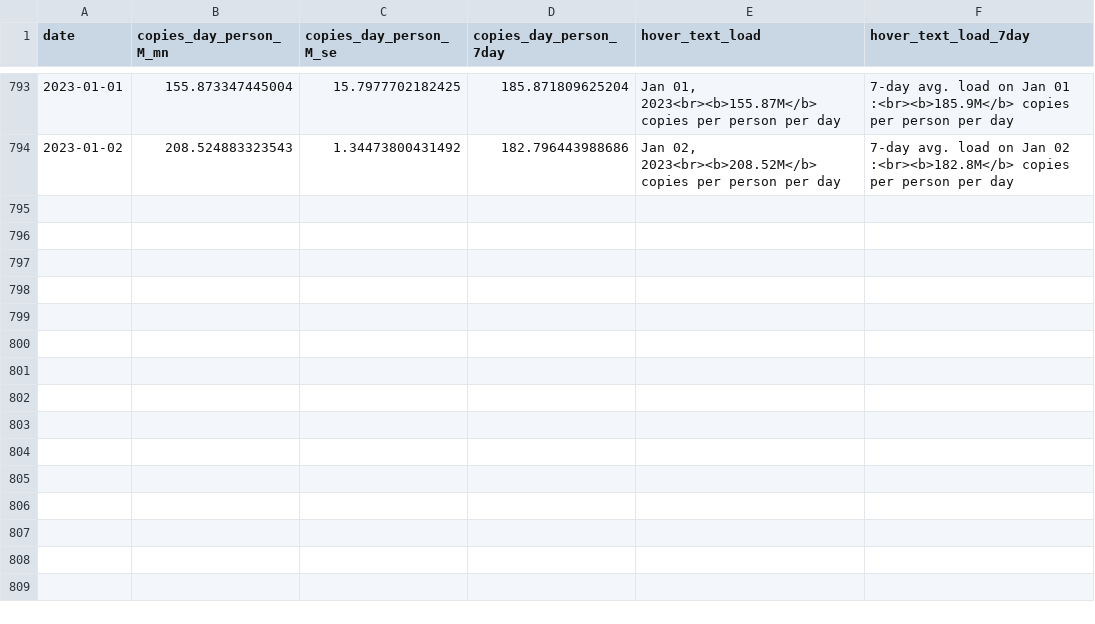
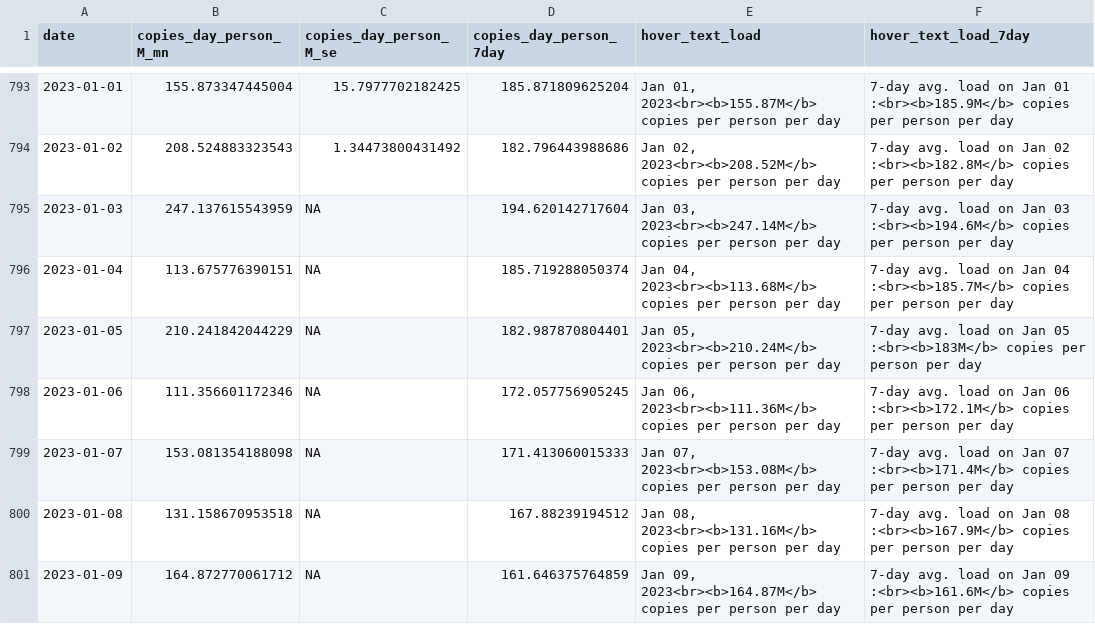
Before and after one commit to Metropolitan-Council/covid-poops, a CSV file: metc-wastewater-covid-monitor/data/clean_load_data.csv, drawn as a sheet; only a part is shown, gaps mark what is left out; the diff names each change by its address in the sheet, - before the commit and + after, or states it on an @@ line.

```diff
--- a/metc-wastewater-covid-monitor/data/clean_load_data.csv
+++ b/metc-wastewater-covid-monitor/data/clean_load_data.csv
+row 795: 2023-01-03 | 247.137615543959 | NA | 194.620142717604 | Jan 03, 2023<br><b>247.14M</b> copies per person per day | 7-day avg. load on Jan 03 :<br><b>194.6M</b> copies per person per day
+row 796: 2023-01-04 | 113.675776390151 | NA | 185.719288050374 | Jan 04, 2023<br><b>113.68M</b> copies per person per day | 7-day avg. load on Jan 04 :<br><b>185.7M</b> copies per person per day
+row 797: 2023-01-05 | 210.241842044229 | NA | 182.987870804401 | Jan 05, 2023<br><b>210.24M</b> copies per person per day | 7-day avg. load on Jan 05 :<br><b>183M</b> copies per person per day
+row 798: 2023-01-06 | 111.356601172346 | NA | 172.057756905245 | Jan 06, 2023<br><b>111.36M</b> copies per person per day | 7-day avg. load on Jan 06 :<br><b>172.1M</b> copies per person per day
+row 799: 2023-01-07 | 153.081354188098 | NA | 171.413060015333 | Jan 07, 2023<br><b>153.08M</b> copies per person per day | 7-day avg. load on Jan 07 :<br><b>171.4M</b> copies per person per day
+row 800: 2023-01-08 | 131.158670953518 | NA | 167.88239194512 | Jan 08, 2023<br><b>131.16M</b> copies per person per day | 7-day avg. load on Jan 08 :<br><b>167.9M</b> copies per person per day
+row 801: 2023-01-09 | 164.872770061712 | NA | 161.646375764859 | Jan 09, 2023<br><b>164.87M</b> copies per person per day | 7-day avg. load on Jan 09 :<br><b>161.6M</b> copies per person per day
```
Also changed, not shown: data/clean_load_data.csv, 6 other files.
